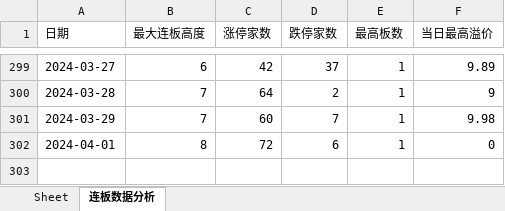
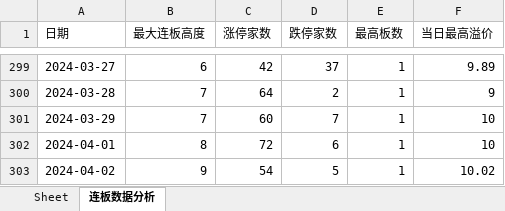
Before and after one commit to bozaigao/quantification, an Excel workbook: 2024/2024年A股主板连板数据.xlsx, sheet 连板数据分析, drawn as a sheet; only a part is shown, gaps mark what is left out; values as stored, in another font and other column widths than the file's, no borders; charts and pictures not drawn; the diff names each change by its address in the sheet, - before the commit and + after, or states it on an @@ line.

```diff
--- a/2024/2024年A股主板连板数据.xlsx (sheet 连板数据分析)
+++ b/2024/2024年A股主板连板数据.xlsx (sheet 连板数据分析)
-F301 (当日最高溢价): 9.98
+F301 (当日最高溢价): 10
-F302 (当日最高溢价): 0
+F302 (当日最高溢价): 10
+row 303: 2024-04-02 | 9 | 54 | 5 | 1 | 10.02
```
Also changed, not shown: sheet Sheet, charts or pictures, 2024年A股主板连板数据.xlsx, 13 other files.
